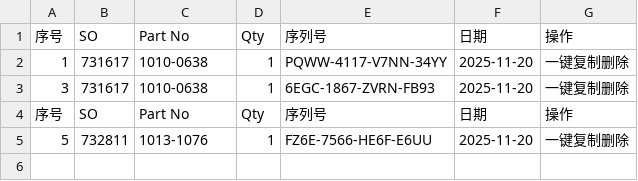
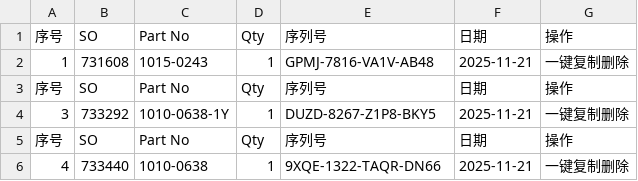
Before and after one commit to Ricky-cloud-star/Zenactcod, a CSV file: data/data.csv, drawn as a sheet.

Commit message:
Update data

```diff
--- a/data/data.csv
+++ b/data/data.csv
@@ -1,5 +1,6 @@
 序号,SO,Part No,Qty,序列号,日期,操作
-1,731617,1010-0638,1,PQWW-4117-V7NN-34YY,2025-11-20,一键复制删除
-3,731617,1010-0638,1,6EGC-1867-ZVRN-FB93,2025-11-20,一键复制删除
+1,731608,1015-0243,1,GPMJ-7816-VA1V-AB48,2025-11-21,一键复制删除
 序号,SO,Part No,Qty,序列号,日期,操作
-5,732811,1013-1076,1,FZ6E-7566-HE6F-E6UU,2025-11-20,一键复制删除
+3,733292,1010-0638-1Y,1,DUZD-8267-Z1P8-BKY5,2025-11-21,一键复制删除
+序号,SO,Part No,Qty,序列号,日期,操作
+4,733440,1010-0638,1,9XQE-1322-TAQR-DN66,2025-11-21,一键复制删除
```
